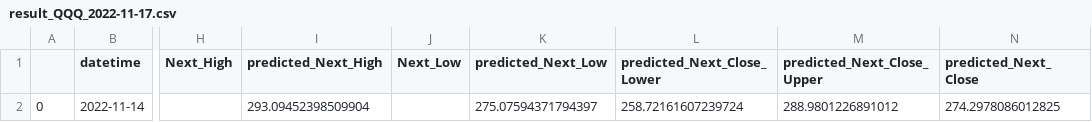
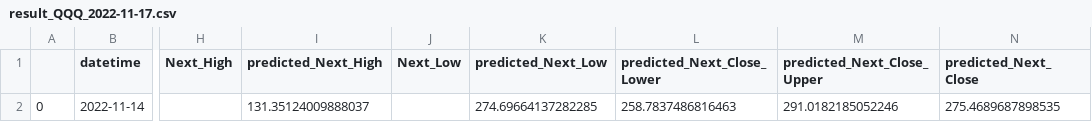
Before and after one commit to kimagurekappa/stock_ml_py, a CSV file: py3/module/result_QQQ_2022-11-17.csv, drawn as a sheet; only a part is shown, gaps mark what is left out; the diff names each change by its address in the sheet, - before the commit and + after, or states it on an @@ line.

```diff
--- a/py3/module/result_QQQ_2022-11-17.csv
+++ b/py3/module/result_QQQ_2022-11-17.csv
-I2 (predicted_Next_High): 293.09452398509904
+I2 (predicted_Next_High): 131.35124009888037
-K2 (predicted_Next_Low): 275.07594371794397
+K2 (predicted_Next_Low): 274.69664137282285
-L2 (predicted_Next_Close_Lower): 258.72161607239724
+L2 (predicted_Next_Close_Lower): 258.7837486816463
-M2 (predicted_Next_Close_Upper): 288.9801226891012
+M2 (predicted_Next_Close_Upper): 291.0182185052246
-N2 (predicted_Next_Close): 274.2978086012825
+N2 (predicted_Next_Close): 275.4689687898535
```
Also changed, not shown: py3/module/result_DIA_2022-11-17.csv, py3/module/result_SPY_2022-11-17.csv, 2 other files.
